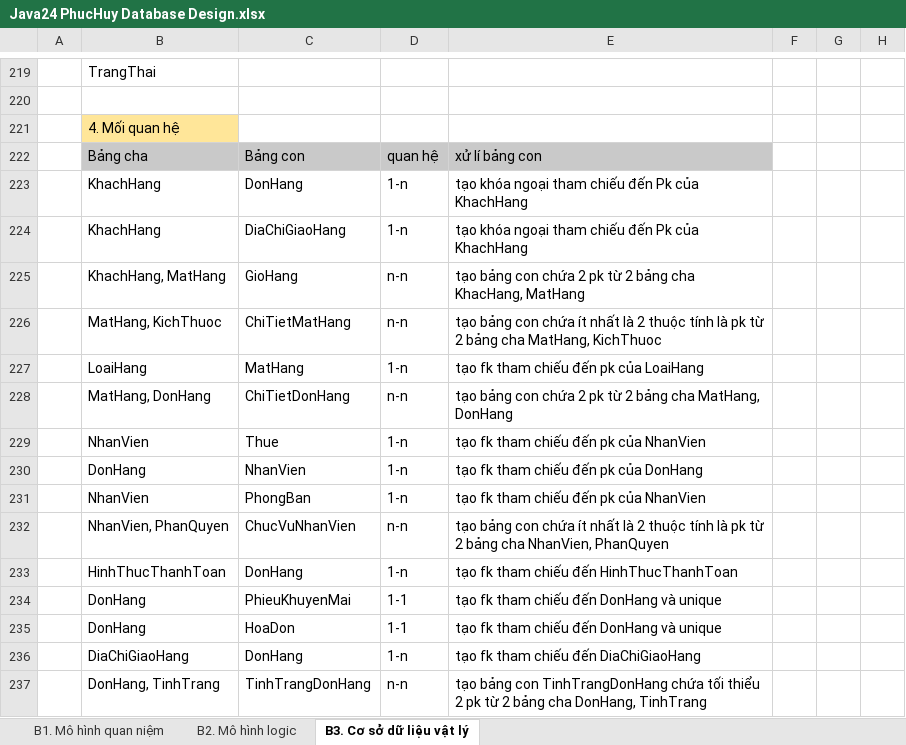
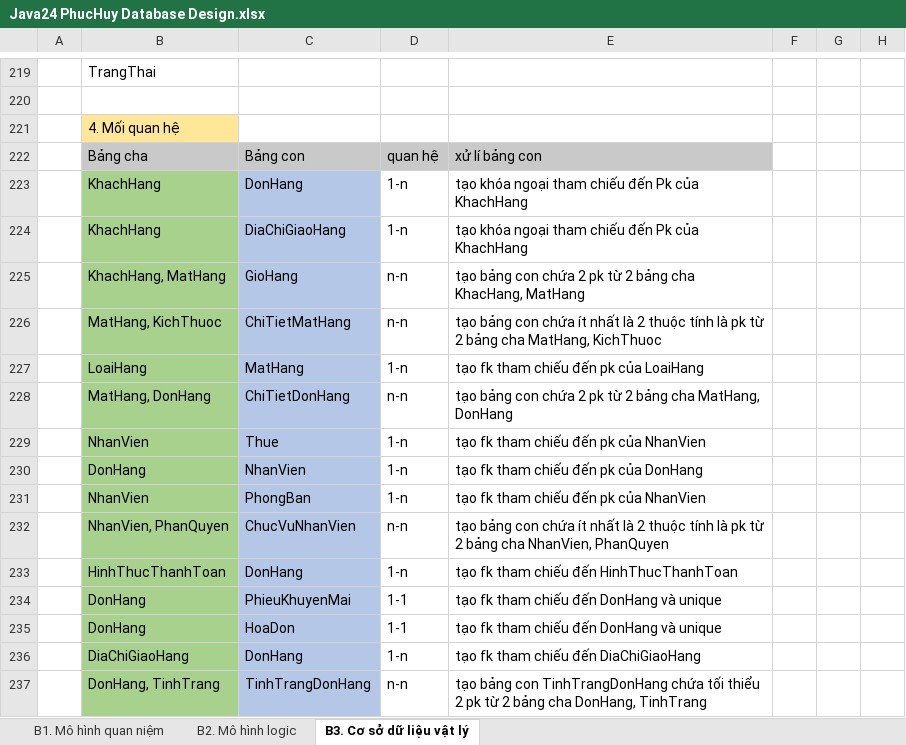
Before and after one commit to j4tdn/java24-repository, an Excel workbook: lesson16-phuchuy/Java24 PhucHuy Database Design.xlsx, sheet B3. Cơ sở dữ liệu vật lý, drawn as a sheet; only a part is shown, gaps mark what is left out; values as stored, in another font and other column widths than the file's, no borders; the diff names each change by its address in the sheet, - before the commit and + after, or states it on an @@ line.

Commit message:
phuchuy 24.08.2025 database

```diff
--- a/lesson16-phuchuy/Java24 PhucHuy Database Design.xlsx (sheet B3. Cơ sở dữ liệu vật lý)
+++ b/lesson16-phuchuy/Java24 PhucHuy Database Design.xlsx (sheet B3. Cơ sở dữ liệu vật lý)
-B223:B237 fill: none
+B223:B237 fill: #A9D18E
-C223:C237 fill: none
+C223:C237 fill: #B4C7E7
```
